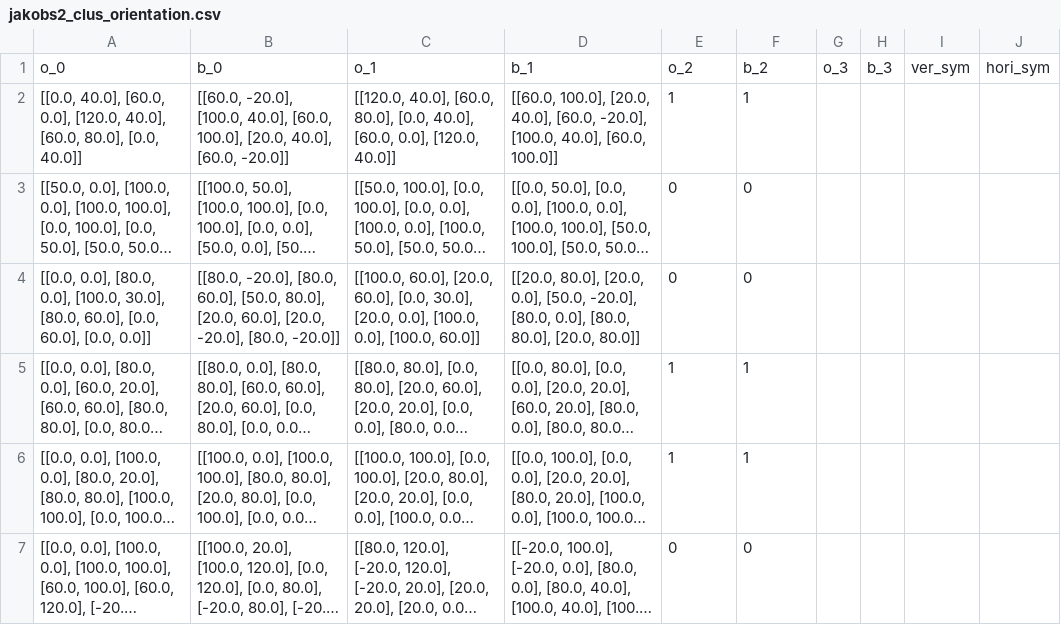
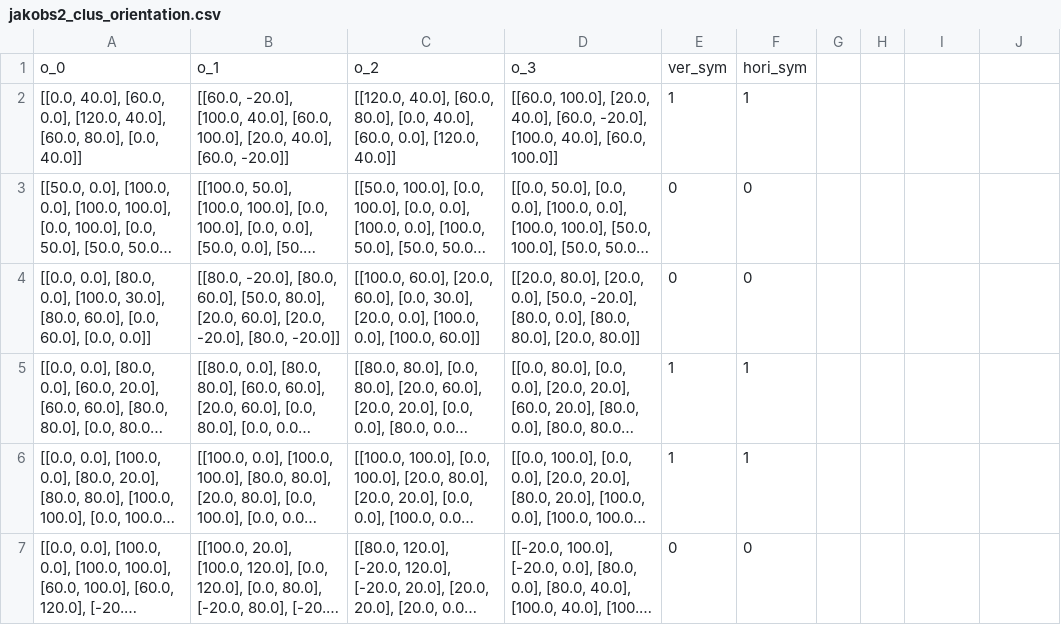
Before and after one commit to seanys/Packing-Algorithm, a CSV file: data/jakobs2_clus_orientation.csv, drawn as a sheet; only a part is shown; long unchanged cells end in ….

```diff
--- a/data/jakobs2_clus_orientation.csv
+++ b/data/jakobs2_clus_orientation.csv
@@ -1,2 +1,2 @@
-o_0,b_0,o_1,b_1,o_2,b_2,o_3,b_3,ver_sym,hori_sym
+o_0,o_1,o_2,o_3,ver_sym,hori_sym
 "[[0.0, 40.0], [60.0, 0.0], [120.0, 40.0], [60.0, 80.0], [0.0, 40.0]]","[[60.0, -20.0], [100.0, 40.0], [60.0, 100.0], [20.0, 40.0], [60.0, -20.0]]","[[120.0, 40.0], [60.0, 80.0], [0.0, 40.0], [60.0, 0.0], [120.0, 40.0]]","[[60.0, 100.0], [20.0, 40.0], [60.0, -20.0], [100.0, 40.0], [60.0, 100.0]]",1,1
```
Also changed, not shown: record/lp_initial.csv, record/lp_result/albano_result_success.csv, 8 other files.
